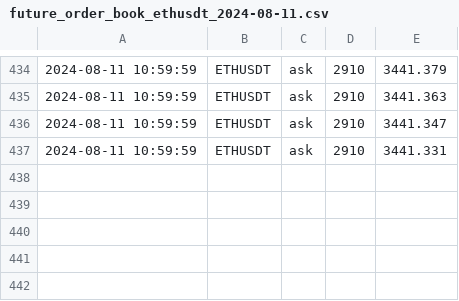
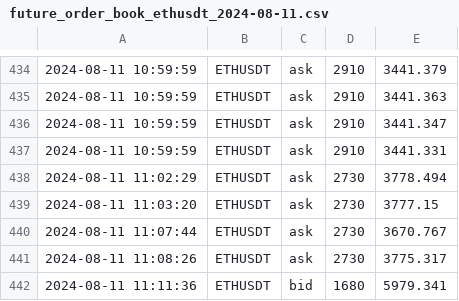
Before and after one commit to caotuanvu123/ob-btc-future, a CSV file: csv/futures/future_order_book_ethusdt_2024-08-11.csv, drawn as a sheet; only a part is shown, gaps mark what is left out.

```diff
--- a/csv/futures/future_order_book_ethusdt_2024-08-11.csv
+++ b/csv/futures/future_order_book_ethusdt_2024-08-11.csv
@@ -437 +437,6 @@
 2024-08-11 10:59:59,ETHUSDT,ask,2910,3441.331
+2024-08-11 11:02:29,ETHUSDT,ask,2730,3778.494
+2024-08-11 11:03:20,ETHUSDT,ask,2730,3777.15
+2024-08-11 11:07:44,ETHUSDT,ask,2730,3670.767
+2024-08-11 11:08:26,ETHUSDT,ask,2730,3775.317
+2024-08-11 11:11:36,ETHUSDT,bid,1680,5979.341
```
Also changed, not shown: csv/futures/future_order_book_btcusdt_2024-08-11.csv, csv/futures/future_order_book_solusdt_2024-08-11.csv, 2 other files.
